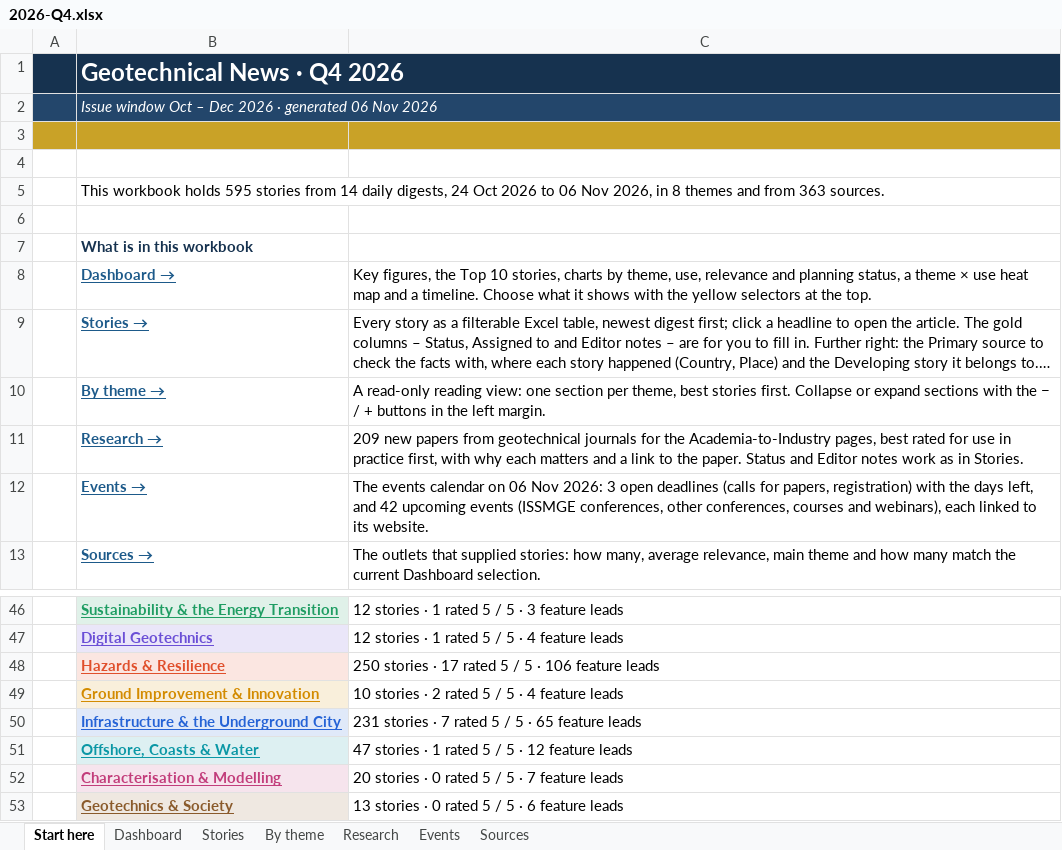
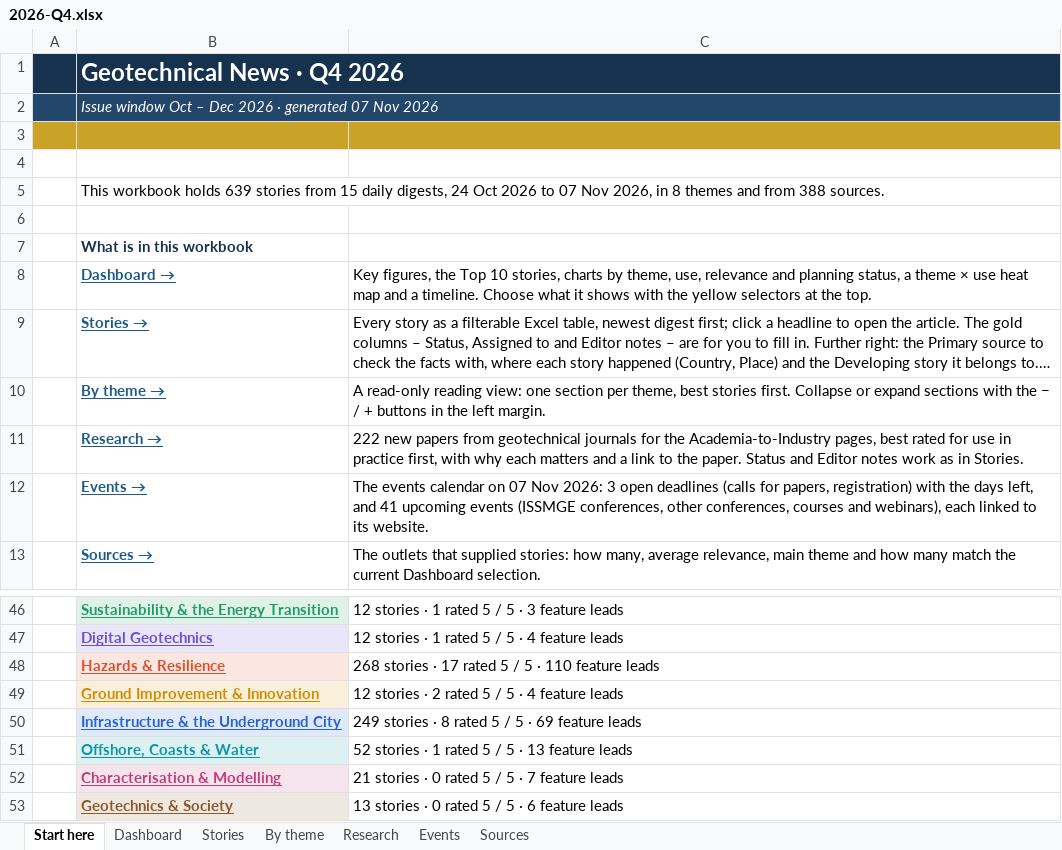
Before and after one commit to monabadr12/geotech-news, an Excel workbook: docs/exports/2026-Q4.xlsx, sheet Start here, drawn as a sheet; only a part is shown, gaps mark what is left out; long unchanged cells end in …; values as stored, in another font and other column widths than the file's, no borders; the diff names each change by its address in the sheet, - before the commit and + after, or states it on an @@ line.

Commit message:
Digest 2026-11-07

```diff
--- a/docs/exports/2026-Q4.xlsx (sheet Start here)
+++ b/docs/exports/2026-Q4.xlsx (sheet Start here)
-B2: …· generated 06 Nov 2026
+B2: …· generated 07 Nov 2026
-B5: …workbook holds 595 stories from 14 daily digests, 24 Oct 2026 to 06 Nov 2026, in 8 themes and from 363 sources.
+B5: …workbook holds 639 stories from 15 daily digests, 24 Oct 2026 to 07 Nov 2026, in 8 themes and from 388 sources.
-C11: 209 new papers…
+C11: 222 new papers…
-C12: …calendar on 06 Nov 2026: 3 open deadlines (calls for papers, registration) with the days left, and 42 upcoming events…
+C12: …calendar on 07 Nov 2026: 3 open deadlines (calls for papers, registration) with the days left, and 41 upcoming events…
-C48: 250 stories · 17 rated 5 / 5 · 106 feature leads
+C48: 268 stories · 17 rated 5 / 5 · 110 feature leads
-C49: 10 stories · 2 rated 5 / 5 · 4 feature leads
+C49: 12 stories · 2 rated 5 / 5 · 4 feature leads
-C50: 231 stories · 7 rated 5 / 5 · 65 feature leads
+C50: 249 stories · 8 rated 5 / 5 · 69 feature leads
-C51: 47 stories · 1 rated 5 / 5 · 12 feature leads
+C51: 52 stories · 1 rated 5 / 5 · 13 feature leads
-C52: 20 stories · 0 rated 5 / 5 · 7 feature leads
+C52: 21 stories · 0 rated 5 / 5 · 7 feature leads
```
Also changed, not shown: sheet By theme, sheet Stories, sheet Sources, sheet Dashboard, sheet Research, sheet Events, hidden cells, charts or pictures, docs/exports/geotech-news-archive.xlsx, 31 other files.
